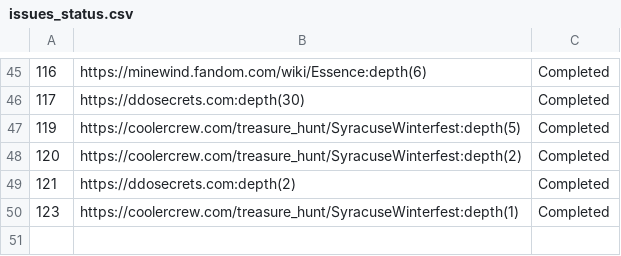
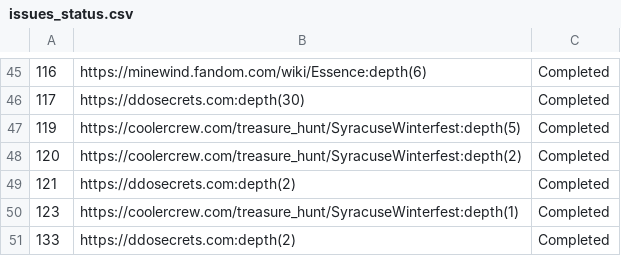
Before and after one commit to unaveragetech/PagesXcrawler, a CSV file: data/issues_status.csv, drawn as a sheet; only a part is shown, gaps mark what is left out.

```diff
--- a/data/issues_status.csv
+++ b/data/issues_status.csv
@@ -50 +50,2 @@
 123,https://coolercrew.com/treasure_hunt/SyracuseWinterfest:depth(1),Completed
+133,https://ddosecrets.com:depth(2),Completed
```
Also changed, not shown: 2 other files.
